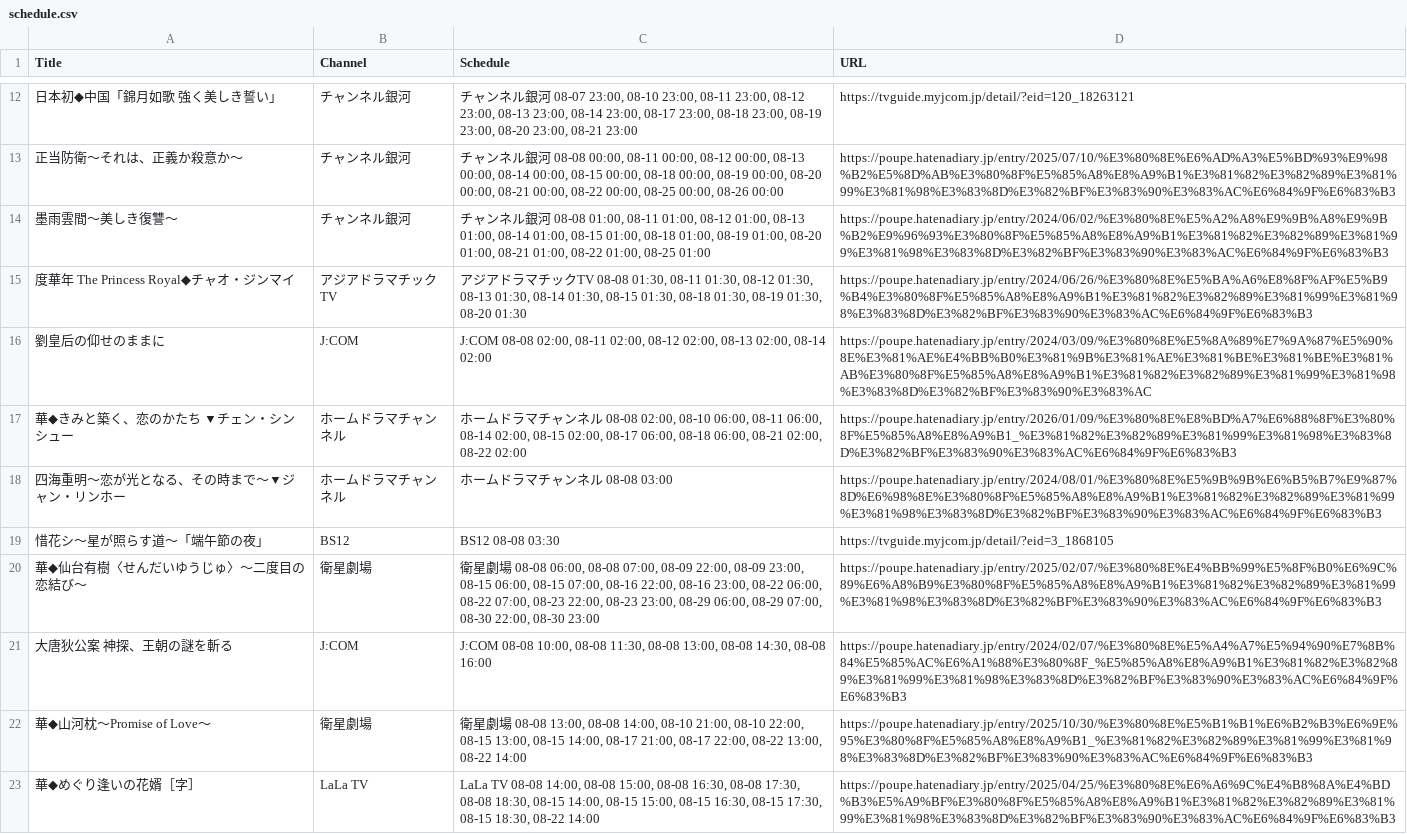
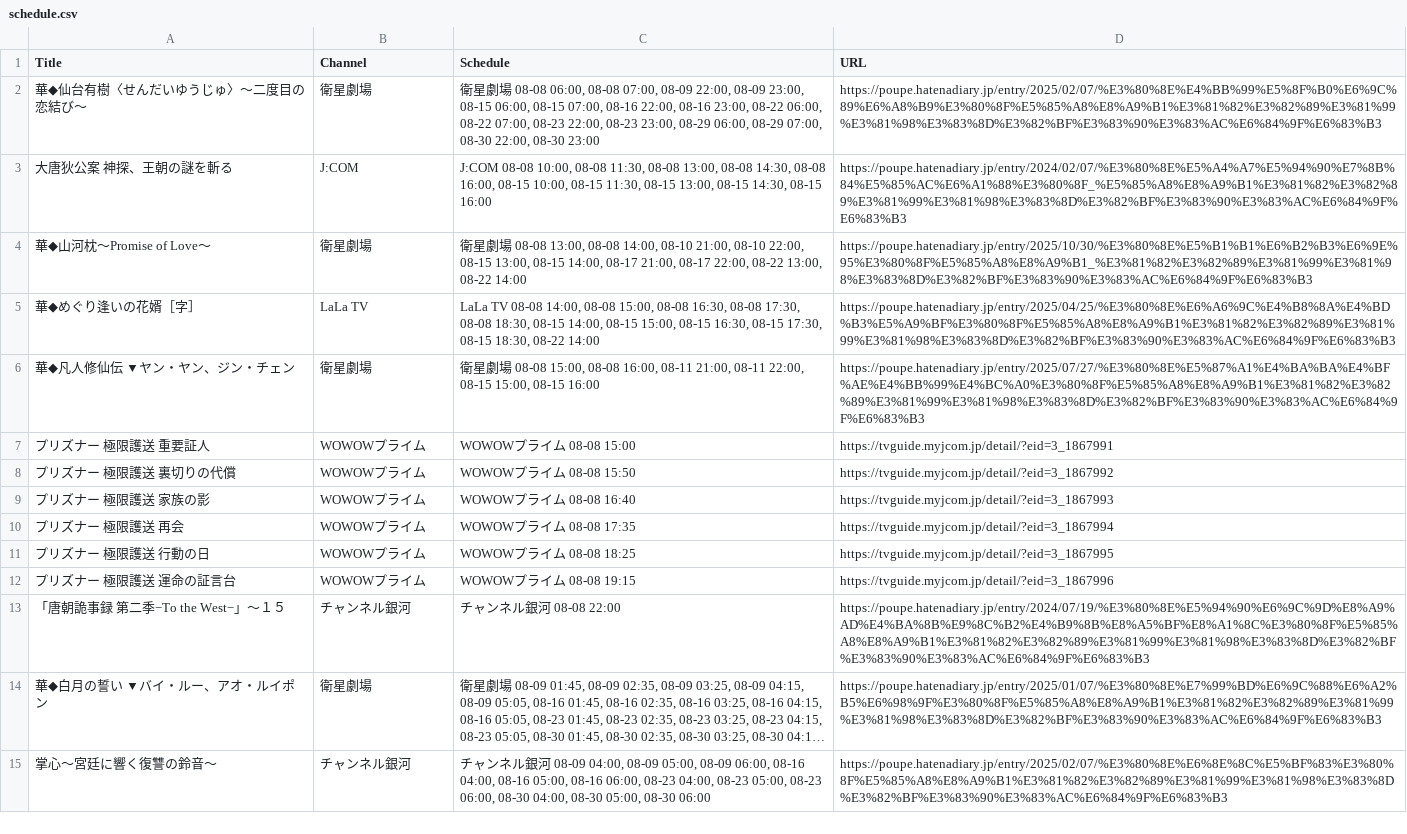
Before and after one commit to huazishanben7-afk/china-drama-app, a CSV file: public/data/schedule.csv, drawn as a sheet; only a part is shown, gaps mark what is left out; the shorter side is filled out with more unchanged rows; long unchanged cells end in …; the diff covers the shown part only.

```diff
--- a/public/data/schedule.csv
+++ b/public/data/schedule.csv
@@ -12,11 +2,3 @@
-"日本初◆中国「錦月如歌 強く美しき誓い」","チャンネル銀河","チャンネル銀河 08-07 23:00, 08-10 23:00, 08-11 23:00, 08-12 23:00, 08-13 23:00, 08-14 23:00, 08-17 23:00, 08-18 23:00, 08-19 23:00, 08-20 23:00, 08-21 23:00","https://tvguide.myjcom.jp/detail/?eid=120_18263121"
-"正当防衛〜それは、正義か殺意か〜","チャンネル銀河","チャンネル銀河 08-08 00:00, 08-11 00:00, 08-12 00:00, 08-13 00:00, 08-14 00:00, 08-15 00:00, 08-18 00:00, 08-19 00:00, 08-20 00:00, 08-21 00:00, 08-22 00:00, 08-25 00:00, 08-26 00:00","https://poupe.hatenadiary.jp/entry/2025/07/10/%E3%80%8E%E6%AD%A3%E5%BD%93%E9%98%B2%E5%8D%AB%E3%80%8F%E5%85%A8%E8%A9%B1%E3%81%82%E3%82%89%E3%81%99%E3%81%98%E3%83%8D%E3%82%BF%E3%83%90%E3%83%AC%E6%84%9F%E6%83%B3"
-"墨雨雲間〜美しき復讐〜","チャンネル銀河","チャンネル銀河 08-08 01:00, 08-11 01:00, 08-12 01:00, 08-13 01:00, 08-14 01:00, 08-15 01:00, 08-18 01:00, 08-19 01:00, 08-20 01:00, 08-21 01:00, 08-22 01:00, 08-25 01:00","https://poupe.hatenadiary.jp/entry/2024/06/02/%E3%80%8E%E5%A2%A8%E9%9B%A8%E9%9B%B2%E9%96%93%E3%80%8F%E5%85%A8%E8%A9%B1%E3%81%82%E3%82%89%E3%81%99%E3%81%98%E3%83%8D%E3%82%BF%E3%83%90%E3%83%AC%E6%84%9F%E6%83%B3"
-"度華年 The Princess Royal◆チャオ・ジンマイ","アジアドラマチックTV","アジアドラマチックTV 08-08 01:30, 08-11 01:30, 08-12 01:30, 08-13 01:30, 08-14 01:30, 08-15 01:30, 08-18 01:30, 08-19 01:30, 08-20 01:30","https://poupe.hatenadiary.jp/entry/2024/06/26/%E3%80%8E%E5%BA%A6%E8%8F%AF%E5%B9%B4%E3%80%8F%E5%85%A8%E8%A9%B1%E3%81%82%E3%82%89%E3%81%99%E3%81%98%E3%83%8D%E3%82%BF%E3%83%90%E3%83%AC%E6%84%9F%E6%83%B3"
-"劉皇后の仰せのままに","J:COM","J:COM 08-08 02:00, 08-11 02:00, 08-12 02:00, 08-13 02:00, 08-14 02:00","https://poupe.hatenadiary.jp/entry/2024/03/09/%E3%80%8E%E5%8A%89%E7%9A%87%E5%90%8E%E3%81%AE%E4%BB%B0%E3%81%9B%E3%81%AE%E3%81%BE%E3%81%BE%E3%81%AB%E3%80%8F%E5%85%A8%E8%A9%B1%E3%81%82%E3%82%89%E3%81%99%E3%81%98%E3%83%8D%E3%82%BF%E3%83%90%E3%83%AC"
-"華◆きみと築く、恋のかたち　▼チェン・シンシュー","ホームドラマチャンネル","ホームドラマチャンネル 08-08 02:00, 08-10 06:00, 08-11 06:00, 08-14 02:00, 08-15 02:00, 08-17 06:00, 08-18 06:00, 08-21 02:00, 08-22 02:00","https://poupe.hatenadiary.jp/entry/2026/01/09/%E3%80%8E%E8%BD%A7%E6%88%8F%E3%80%8F%E5%85%A8%E8%A9%B1_%E3%81%82%E3%82%89%E3%81%99%E3%81%98%E3%83%8D%E3%82%BF%E3%83%90%E3%83%AC%E6%84%9F%E6%83%B3"
-"四海重明〜恋が光となる、その時まで〜▼ジャン・リンホー","ホームドラマチャンネル","ホームドラマチャンネル 08-08 03:00","https://poupe.hatenadiary.jp/entry/2024/08/01/%E3%80%8E%E5%9B%9B%E6%B5%B7%E9%87%8D%E6%98%8E%E3%80%8F%E5%85%A8%E8%A9%B1%E3%81%82%E3%82%89%E3%81%99%E3%81%98%E3%83%8D%E3%82%BF%E3%83%90%E3%83%AC%E6%84%9F%E6%83%B3"
-"惜花シ〜星が照らす道〜「端午節の夜」","BS12","BS12 08-08 03:30","https://tvguide.myjcom.jp/detail/?eid=3_1868105"
 "華◆仙台有樹〈せんだいゆうじゅ〉〜二度目の恋結び〜","衛星劇場","衛星劇場 08-08 06:00, 08-08 07:00, 08-09 22:00, 08-09 23:00, 08-15 06:00, 08-15 07:00, 08-16 22:00, 08-16 23:00, 08-22 06:00, 08-22 07:00, 08-23 22:00, 08-23 23:00, 08-29 06:00, 08-29 07:00, 08-30 22:00, 08-30 23:00","https://poupe.hatenadiary.jp/entry/2025/02/07/%E3%80%8E%E4%BB%99%E5%8F%B0%E6%9C%89%E6%A8%B9%E3%80%8F%E5%85%A8%E8%A9%B1%E3%81%82%E3%82%89%E3%81%99%E3%81%98%E3%83%8D%E3%82%BF%E3%83%90%E3%83%AC%E6%84%9F%E6%83%B3"
-"大唐狄公案　神探、王朝の謎を斬る","J:COM","J:COM 08-08 10:00, 08-08 11:30, 08-08 13:00, 08-08 14:30, 08-08 16:00","https://poupe.hatenadiary.jp/entry/2024/02/07/%E3%80%8E%E5%A4%A7%E5%94%90%E7%8B%84%E5%85%AC%E6%A1%88%E3%80%8F_%E5%85%A8%E8%A9%B1%E3%81%82%E3%82%89%E3%81%99%E3%81%98%E3%83%8D%E3%82%BF%E3%83%90%E3%83%AC%E6%84%9F%E6%83%B3"
+"大唐狄公案　神探、王朝の謎を斬る","J:COM","J:COM 08-08 10:00, 08-08 11:30, 08-08 13:00, 08-08 14:30, 08-08 16:00, 08-15 10:00, 08-15 11:30, 08-15 13:00, 08-15 14:30, 08-15 16:00","https://poupe.hatenadiary.jp/entry/2024/02/07/%E3%80%8E%E5%A4%A7%E5%94%90%E7%8B%84%E5%85%AC%E6%A1%88%E3%80%8F_%E5%85%A8%E8%A9%B1%E3%81%82%E3%82%89%E3%81%99%E3%81%98%E3%83%8D%E3%82%BF%E3%83%90%E3%83%AC%E6%84%9F%E6%83%B3"
 "華◆山河枕〜Promise of Love〜","衛星劇場","衛星劇場 08-08 13:00, 08-08 14:00, 08-10 21:00, 08-10 22:00, 08-15 13:00, 08-15 14:00, 08-17 21:00, 08-17 22:00, 08-22 13:00, 08-22 14:00","https://poupe.hatenadiary.jp/entry/2025/10/30/%E3%80%8E%E5%B1%B1%E6%B2%B3%E6%9E%95%E3%80%8F%E5%85%A8%E8%A9%B1_%E3%81%82%E3%82%89%E3%81%99%E3%81%98%E3%83%8D%E3%82%BF%E3%83%90%E3%83%AC%E6%84%9F%E6%83%B3"
```
Also changed, not shown: 17 added rows, 10 removed rows and 5 edited cells elsewhere in this file, 1 other file.
